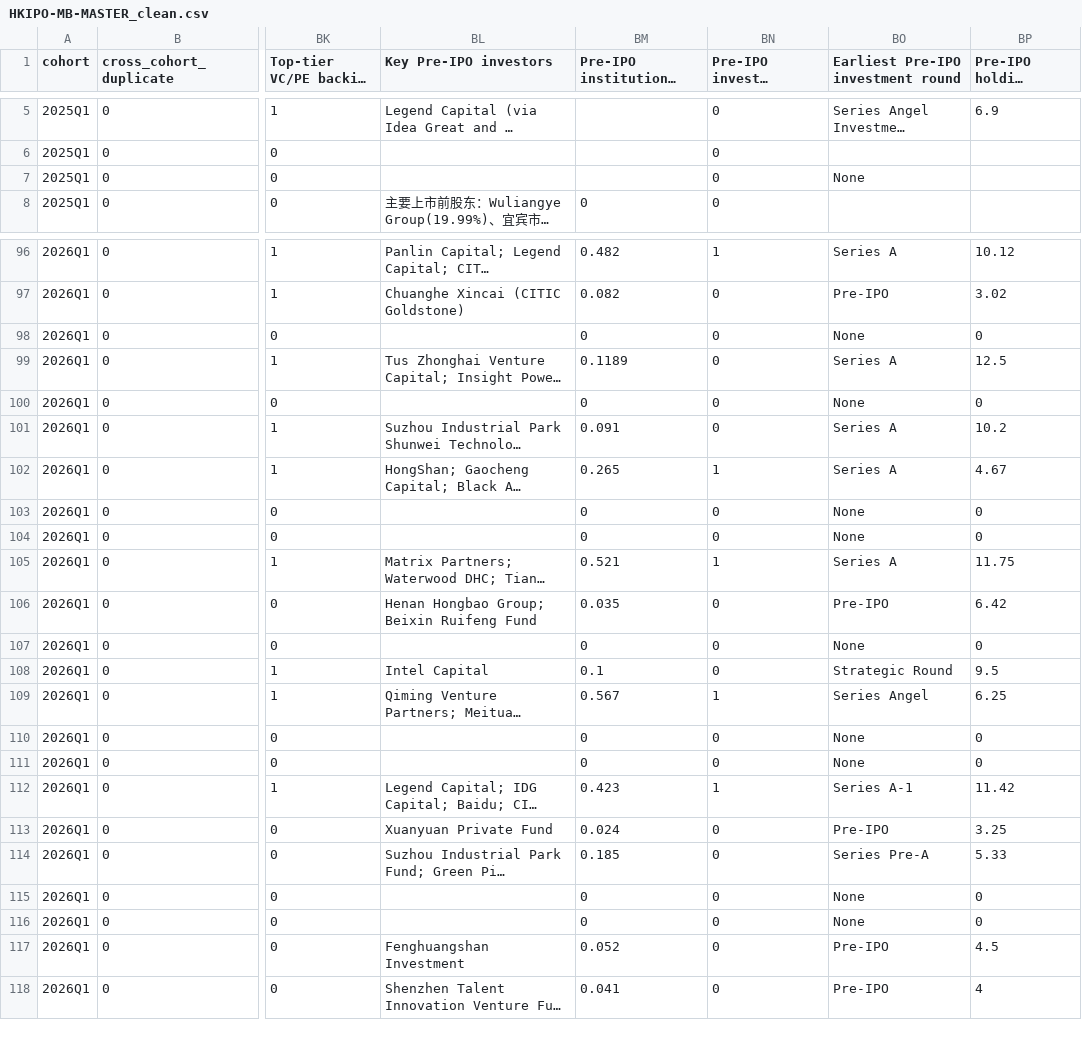
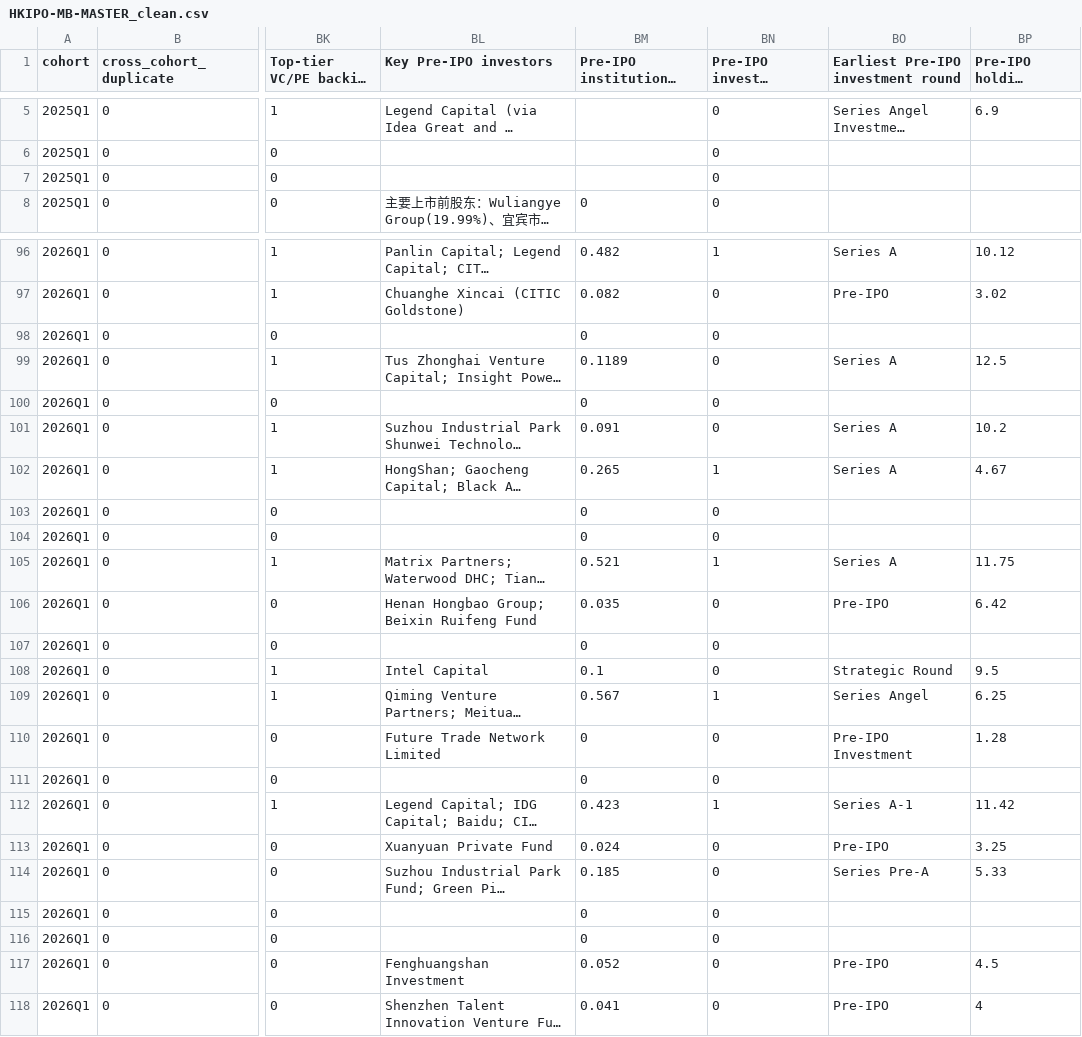
Before and after one commit to GZ-November/urop-hk-ipo, a CSV file: pipeline/exports/HKIPO-MB-MASTER_clean.csv, drawn as a sheet; only a part is shown, gaps mark what is left out; long unchanged cells end in …; the diff names each change by its address in the sheet, - before the commit and + after, or states it on an @@ line.

```diff
--- a/pipeline/exports/HKIPO-MB-MASTER_clean.csv
+++ b/pipeline/exports/HKIPO-MB-MASTER_clean.csv
-BO7: None
+BO7: (empty)
-BO98: None
+BO98: (empty)
-BP98 (Pre-IPO holding duration (years)): 0
+BP98 (Pre-IPO holding duration (years)): (empty)
-BO100: None
+BO100: (empty)
-BP100 (Pre-IPO holding duration (years)): 0
+BP100 (Pre-IPO holding duration (years)): (empty)
-BO103:BO104: None
+BO103:BO104: (empty)
-BP103:BP104 (Pre-IPO holding duration (years)): 0
+BP103:BP104 (Pre-IPO holding duration (years)): (empty)
-BO107: None
+BO107: (empty)
-BP107 (Pre-IPO holding duration (years)): 0
+BP107 (Pre-IPO holding duration (years)): (empty)
-BL110 (Key Pre-IPO investors): (empty)
+BL110 (Key Pre-IPO investors): Future Trade Network Limited
-BO110: None
+BO110: Pre-IPO Investment
-BP110 (Pre-IPO holding duration (years)): 0
+BP110 (Pre-IPO holding duration (years)): 1.28
-BO111: None
+BO111: (empty)
-BP111 (Pre-IPO holding duration (years)): 0
+BP111 (Pre-IPO holding duration (years)): (empty)
-BO115:BO116: None
+BO115:BO116: (empty)
-BP115:BP116 (Pre-IPO holding duration (years)): 0
+BP115:BP116 (Pre-IPO holding duration (years)): (empty)
```
Also changed, not shown: 50 other files.
